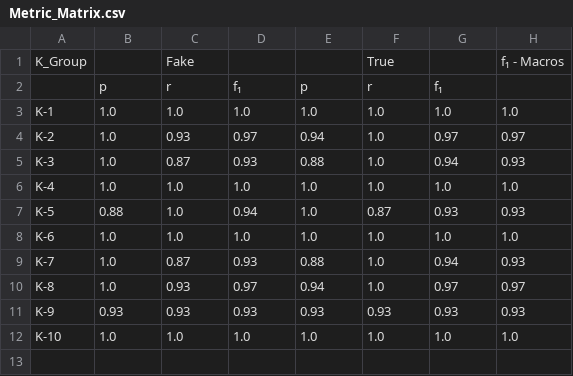
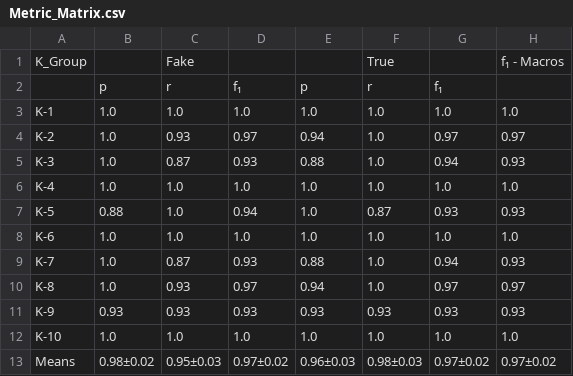
Before and after one commit to Viniks07/LLM4FakeNews, a CSV file: Results/llama3_8b/Metric_Matrix.csv, drawn as a sheet; the diff names each change by its address in the sheet, - before the commit and + after, or states it on an @@ line.

```diff
--- a/Results/llama3_8b/Metric_Matrix.csv
+++ b/Results/llama3_8b/Metric_Matrix.csv
+row 13: Means | 0.98±0.02 | 0.95±0.03 | 0.97±0.02 | 0.96±0.03 | 0.98±0.03 | 0.97±0.02 | 0.97±0.02
```
Also changed, not shown: Results/Metric_Matrix.csv, Results/all-minilm/Metric_Matrix.csv, 15 other files.
